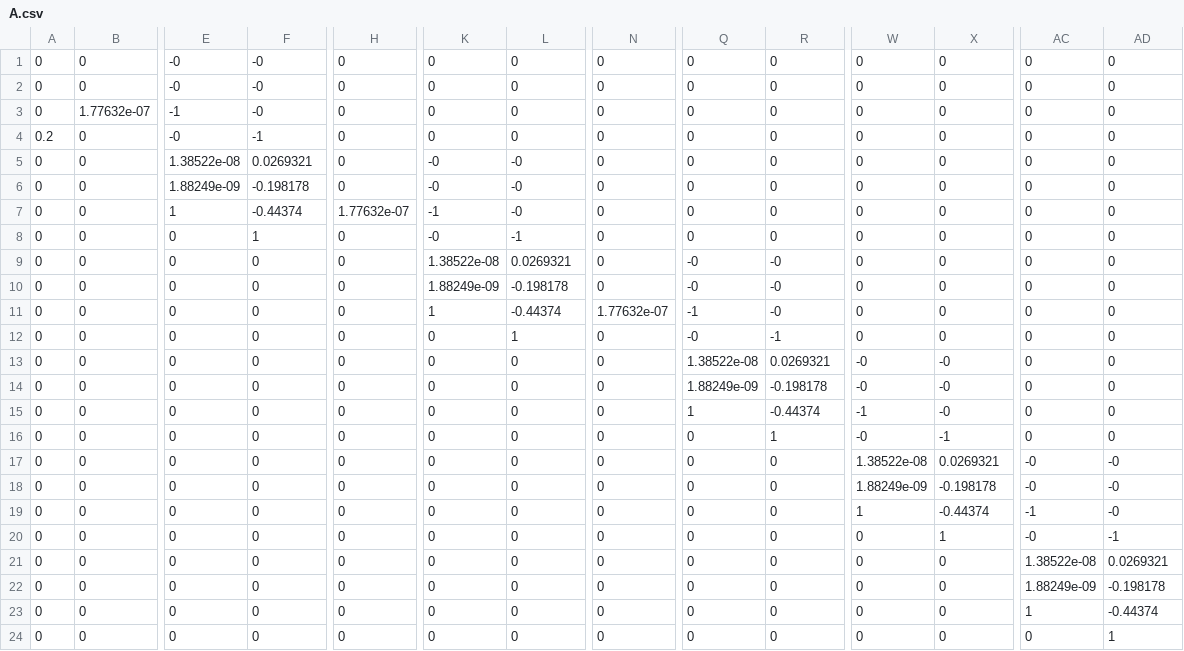
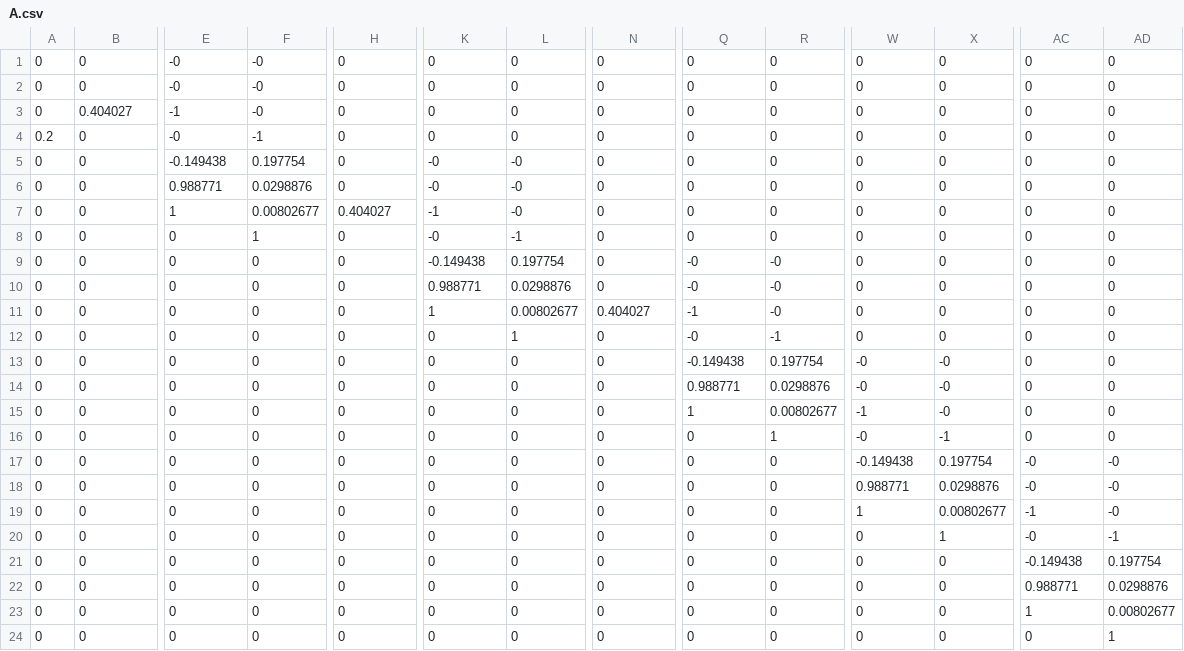
Before and after one commit to NeXTzhao/demo_test, a CSV file: Optimal_Control_test/Convex_mpc/data/A.csv, drawn as a sheet; only a part is shown, gaps mark what is left out; the diff covers the shown part only; the diff names each change by its address in the sheet, - before the commit and + after, or states it on an @@ line.

```diff
--- a/Optimal_Control_test/Convex_mpc/data/A.csv
+++ b/Optimal_Control_test/Convex_mpc/data/A.csv
-B3: 1.77632e-07
+B3: 0.404027
-E5: 1.38522e-08
+E5: -0.149438
-F5: 0.0269321
+F5: 0.197754
-E6: 1.88249e-09
+E6: 0.988771
-F6: -0.198178
+F6: 0.0298876
-F7: -0.44374
+F7: 0.00802677
-H7: 1.77632e-07
+H7: 0.404027
-K9: 1.38522e-08
+K9: -0.149438
-L9: 0.0269321
+L9: 0.197754
-K10: 1.88249e-09
+K10: 0.988771
-L10: -0.198178
+L10: 0.0298876
-L11: -0.44374
+L11: 0.00802677
-N11: 1.77632e-07
+N11: 0.404027
-Q13: 1.38522e-08
+Q13: -0.149438
-R13: 0.0269321
+R13: 0.197754
-Q14: 1.88249e-09
+Q14: 0.988771
-R14: -0.198178
+R14: 0.0298876
-R15: -0.44374
+R15: 0.00802677
-W17: 1.38522e-08
+W17: -0.149438
-X17: 0.0269321
+X17: 0.197754
-W18: 1.88249e-09
+W18: 0.988771
-X18: -0.198178
+X18: 0.0298876
-X19: -0.44374
+X19: 0.00802677
-AC21: 1.38522e-08
+AC21: -0.149438
-AD21: 0.0269321
+AD21: 0.197754
-AC22: 1.88249e-09
+AC22: 0.988771
-AD22: -0.198178
+AD22: 0.0298876
-AD23: -0.44374
+AD23: 0.00802677
```
Also changed, not shown: 21 edited cells elsewhere in this file, Optimal_Control_test/Convex_mpc/data/H.csv, Optimal_Control_test/Convex_mpc/data/data.csv, 8 other files.
